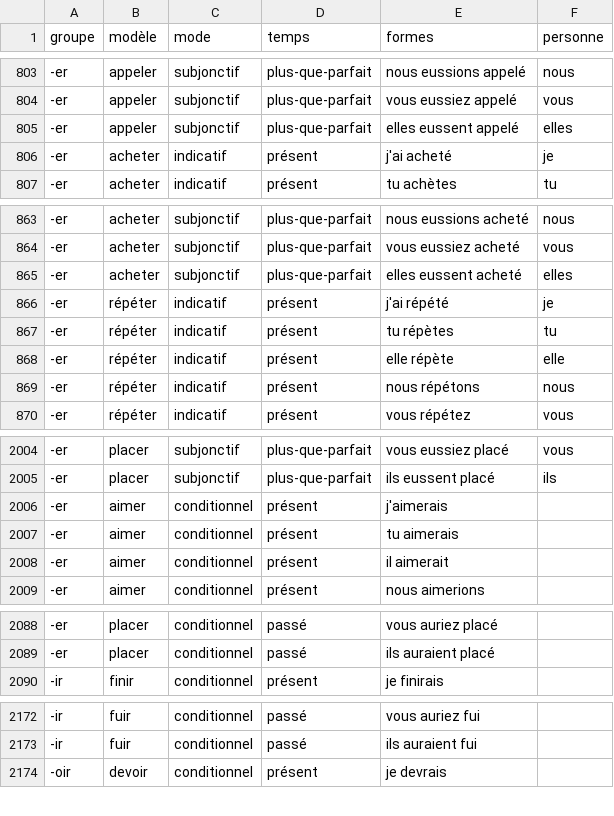
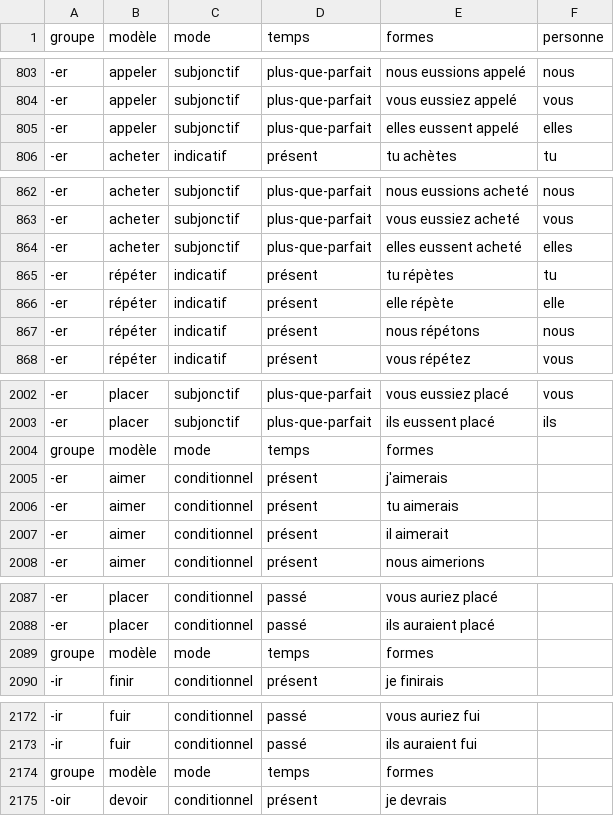
Before and after one commit to frs84/sunverbs, a CSV file: sunverbs.csv, drawn as a sheet; only a part is shown, gaps mark what is left out; removed rows and columns are numbered as before the commit, all else as after; the diff covers the shown part only; the diff names each change by its address in the sheet, - before the commit and + after, or states it on an @@ line.

Commit message:
Update sunverbs.csv

```diff
--- a/sunverbs.csv
+++ b/sunverbs.csv
-row 806: -er | acheter | indicatif | présent | j'ai acheté | je
-row 866: -er | répéter | indicatif | présent | j'ai répété | je
+row 2004: groupe | modèle | mode | temps | formes
+row 2089: groupe | modèle | mode | temps | formes
+row 2174: groupe | modèle | mode | temps | formes
```
Also changed, not shown: 15 edited cells elsewhere in this file.
